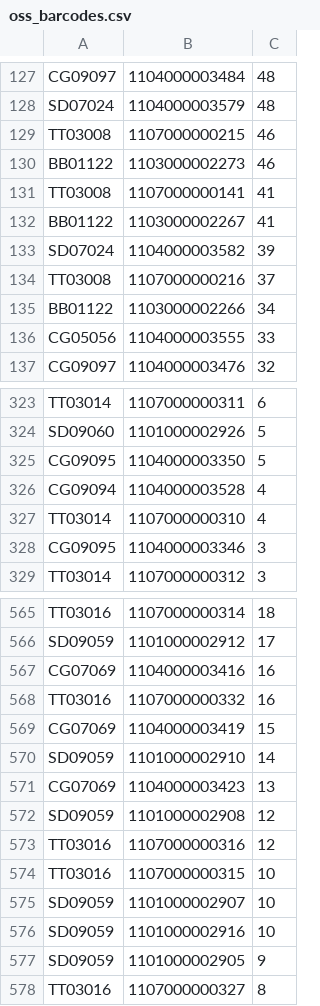
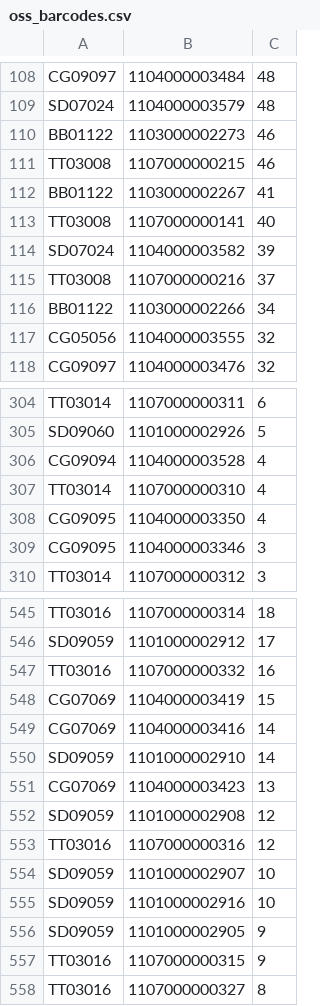
Before and after one commit to toanngojuno/automation, a CSV file: src/lazada/oss_barcodes.csv, drawn as a sheet; only a part is shown, gaps mark what is left out; the diff covers the shown part only.

```diff
--- a/src/lazada/oss_barcodes.csv
+++ b/src/lazada/oss_barcodes.csv
@@ -128,6 +109,6 @@ CG09097,1104000003484,48
 SD07024,1104000003579,48
+BB01122,1103000002273,46
 TT03008,1107000000215,46
-BB01122,1103000002273,46
-TT03008,1107000000141,41
 BB01122,1103000002267,41
+TT03008,1107000000141,40
 SD07024,1104000003582,39
@@ -135,3 +116,3 @@ TT03008,1107000000216,37
 BB01122,1103000002266,34
-CG05056,1104000003555,33
+CG05056,1104000003555,32
 CG09097,1104000003476,32
@@ -324,5 +305,5 @@ TT03014,1107000000311,6
 SD09060,1101000002926,5
-CG09095,1104000003350,5
 CG09094,1104000003528,4
 TT03014,1107000000310,4
+CG09095,1104000003350,4
 CG09095,1104000003346,3
@@ -566,5 +546,5 @@ TT03016,1107000000314,18
 SD09059,1101000002912,17
-CG07069,1104000003416,16
 TT03016,1107000000332,16
 CG07069,1104000003419,15
+CG07069,1104000003416,14
 SD09059,1101000002910,14
@@ -573,3 +553,2 @@ SD09059,1101000002908,12
 TT03016,1107000000316,12
-TT03016,1107000000315,10
 SD09059,1101000002907,10
@@ -577,2 +556,3 @@ SD09059,1101000002916,10
 SD09059,1101000002905,9
+TT03016,1107000000315,9
 TT03016,1107000000327,8
```
Also changed, not shown: 13 added rows, 33 removed rows, 13 moved rows and 13 edited cells elsewhere in this file, 6 other files.
